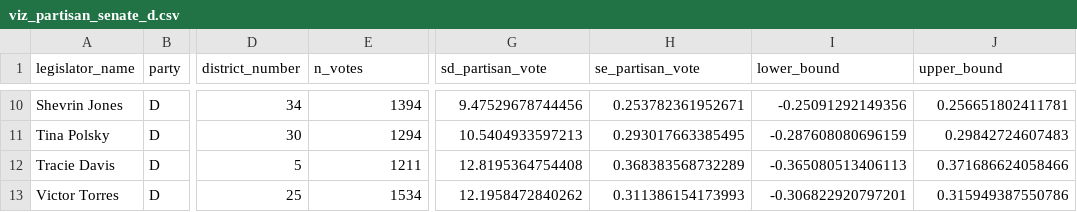
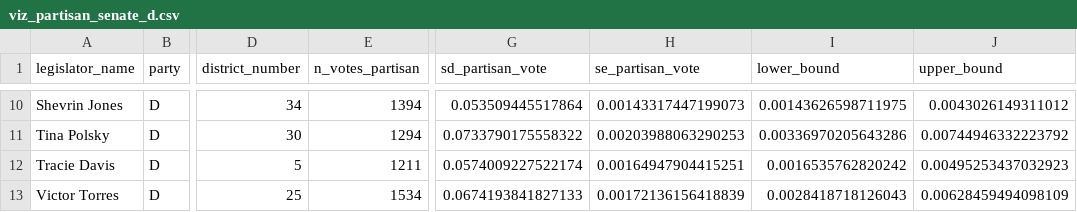
Before and after one commit to apantazi/fl-legislation-etl, a CSV file: data-app/viz_partisan_senate_d.csv, drawn as a sheet; only a part is shown, gaps mark what is left out; the diff covers the shown part only; the diff names each change by its address in the sheet, - before the commit and + after, or states it on an @@ line.

```diff
--- a/data-app/viz_partisan_senate_d.csv
+++ b/data-app/viz_partisan_senate_d.csv
-E1: n_votes
+E1: n_votes_partisan
-G10 (sd_partisan_vote): 9.47529678744456
+G10 (sd_partisan_vote): 0.053509445517864
-H10 (se_partisan_vote): 0.253782361952671
+H10 (se_partisan_vote): 0.00143317447199073
-I10 (lower_bound): -0.25091292149356
+I10 (lower_bound): 0.00143626598711975
-J10 (upper_bound): 0.256651802411781
+J10 (upper_bound): 0.0043026149311012
-G11 (sd_partisan_vote): 10.5404933597213
+G11 (sd_partisan_vote): 0.0733790175558322
-H11 (se_partisan_vote): 0.293017663385495
+H11 (se_partisan_vote): 0.00203988063290253
-I11 (lower_bound): -0.287608080696159
+I11 (lower_bound): 0.00336970205643286
-J11 (upper_bound): 0.29842724607483
+J11 (upper_bound): 0.00744946332223792
-G12 (sd_partisan_vote): 12.8195364754408
+G12 (sd_partisan_vote): 0.0574009227522174
-H12 (se_partisan_vote): 0.368383568732289
+H12 (se_partisan_vote): 0.00164947904415251
-I12 (lower_bound): -0.365080513406113
+I12 (lower_bound): 0.0016535762820242
-J12 (upper_bound): 0.371686624058466
+J12 (upper_bound): 0.00495253437032923
-G13 (sd_partisan_vote): 12.1958472840262
+G13 (sd_partisan_vote): 0.0674193841827133
-H13 (se_partisan_vote): 0.311386154173993
+H13 (se_partisan_vote): 0.00172136156418839
-I13 (lower_bound): -0.306822920797201
+I13 (lower_bound): 0.0028418718126043
-J13 (upper_bound): 0.315949387550786
+J13 (upper_bound): 0.00628459494098109
```
Also changed, not shown: 32 edited cells elsewhere in this file, data-app/p_legislators.csv, data-app/viz_partisan_senate_r.csv, 8 other files.
